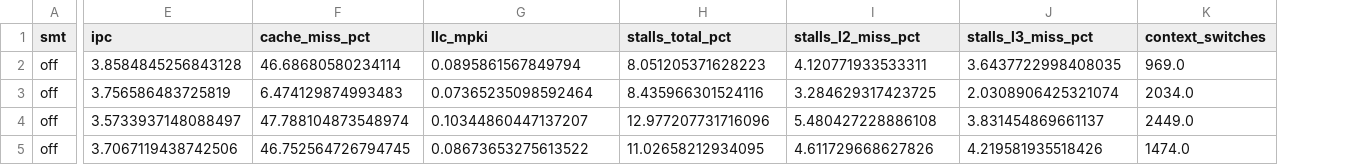
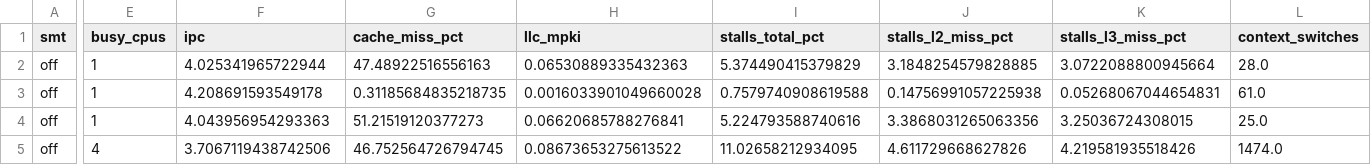
Before and after one commit to MrGabo06/ggonzalez_a2_2026_s2, a CSV file: proyecto_1/case_3/results/perf_summary.csv, drawn as a sheet; only a part is shown, gaps mark what is left out; addresses are those after the commit; the diff covers the shown part only; the diff names each change by its address in the sheet, - before the commit and + after, or states it on an @@ line.

Commit message:
data(case_3): regenerate results with busy-CPU perf totals and grid layout
Output of make stats plots after the two previous commits: perf_summary
and the perf figures now use only the CPUs that ran each workload, and
the per-N figures use the two-column layout. Raw data is unchanged.

```diff
--- a/proyecto_1/case_3/results/perf_summary.csv
+++ b/proyecto_1/case_3/results/perf_summary.csv
+column E (busy_cpus), rows 2-5: 1 | 1 | 1 | 4
-F2 (ipc): 3.8584845256843128
+F2 (ipc): 4.025341965722944
-G2 (cache_miss_pct): 46.68680580234114
+G2 (cache_miss_pct): 47.48922516556163
-H2 (llc_mpki): 0.0895861567849794
+H2 (llc_mpki): 0.06530889335432363
-I2 (stalls_total_pct): 8.051205371628223
+I2 (stalls_total_pct): 5.374490415379829
-J2 (stalls_l2_miss_pct): 4.120771933533311
+J2 (stalls_l2_miss_pct): 3.1848254579828885
-K2 (stalls_l3_miss_pct): 3.6437722998408035
+K2 (stalls_l3_miss_pct): 3.0722088800945664
-L2 (context_switches): 969.0
+L2 (context_switches): 28.0
-F3 (ipc): 3.756586483725819
+F3 (ipc): 4.208691593549178
-G3 (cache_miss_pct): 6.474129874993483
+G3 (cache_miss_pct): 0.31185684835218735
-H3 (llc_mpki): 0.07365235098592464
+H3 (llc_mpki): 0.0016033901049660028
-I3 (stalls_total_pct): 8.435966301524116
+I3 (stalls_total_pct): 0.7579740908619588
-J3 (stalls_l2_miss_pct): 3.284629317423725
+J3 (stalls_l2_miss_pct): 0.14756991057225938
-K3 (stalls_l3_miss_pct): 2.0308906425321074
+K3 (stalls_l3_miss_pct): 0.05268067044654831
-L3 (context_switches): 2034.0
+L3 (context_switches): 61.0
-F4 (ipc): 3.5733937148088497
+F4 (ipc): 4.043956954293363
-G4 (cache_miss_pct): 47.788104873548974
+G4 (cache_miss_pct): 51.21519120377273
-H4 (llc_mpki): 0.10344860447137207
+H4 (llc_mpki): 0.06620685788276841
-I4 (stalls_total_pct): 12.977207731716096
+I4 (stalls_total_pct): 5.224793588740616
-J4 (stalls_l2_miss_pct): 5.480427228886108
+J4 (stalls_l2_miss_pct): 3.3868031265063356
-K4 (stalls_l3_miss_pct): 3.831454869661137
+K4 (stalls_l3_miss_pct): 3.25036724308015
-L4 (context_switches): 2449.0
+L4 (context_switches): 25.0
```
Also changed, not shown: 155 edited cells elsewhere in this file, 32 other files.
